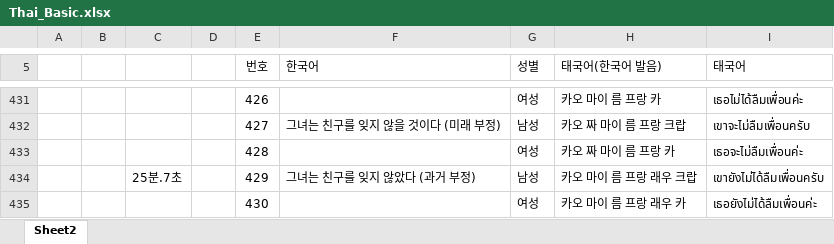
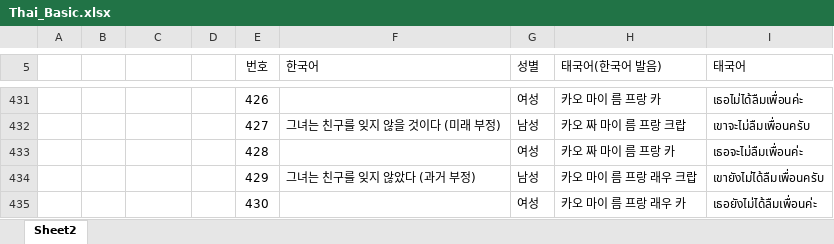
Before and after one commit to TonyHan99/thailanguage, an Excel workbook: public/Thai_Basic.xlsx, sheet Sheet2, drawn as a sheet; only a part is shown, gaps mark what is left out; values as stored, in another font and other column widths than the file's, no borders; the diff names each change by its address in the sheet, - before the commit and + after, or states it on an @@ line.

Commit message:
Update Thai_Basic.xlsx content

```diff
--- a/public/Thai_Basic.xlsx (sheet Sheet2)
+++ b/public/Thai_Basic.xlsx (sheet Sheet2)
-C434: 25분.7초
+C434: (empty)
```
